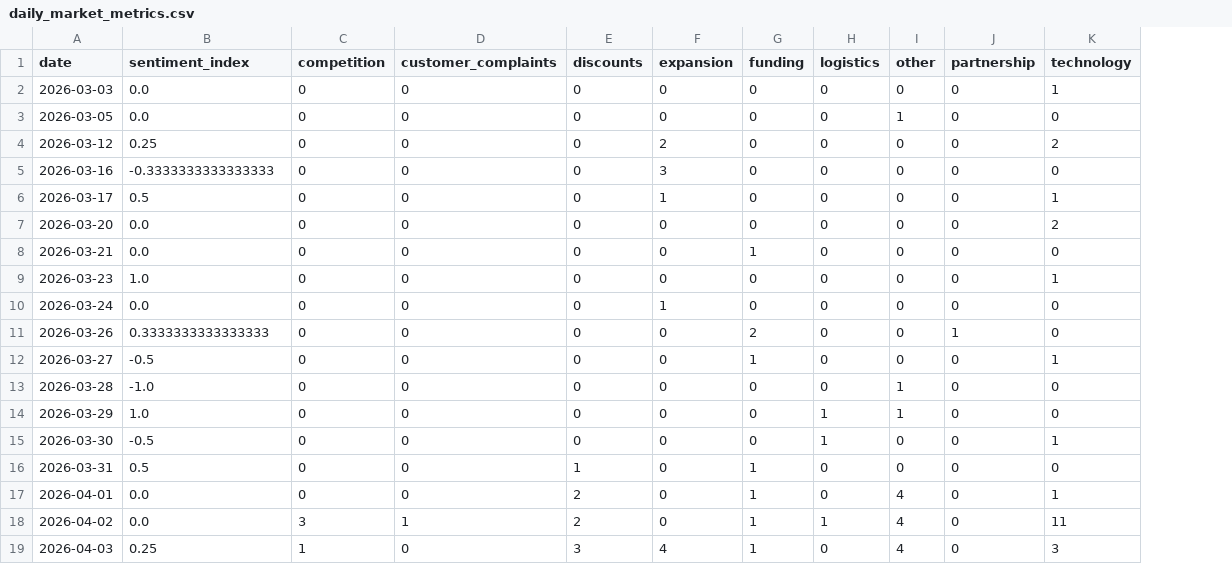
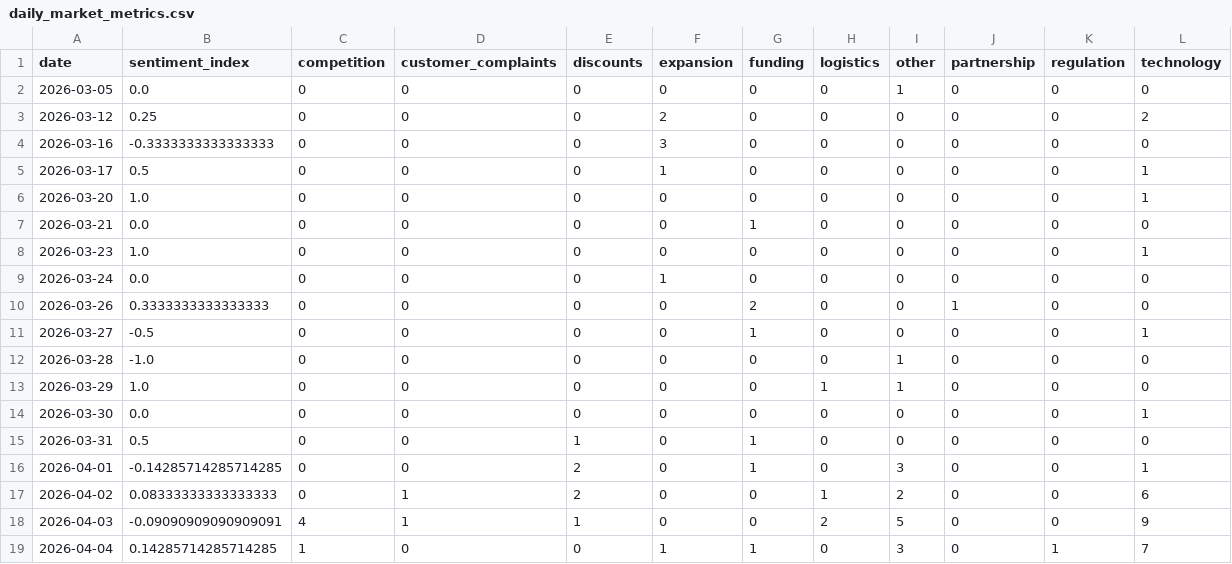
Before and after one commit to 2310Gayatri/AI-Ecommerce-Trend-Forecaster, a CSV file: data/processed/daily_market_metrics.csv, drawn as a sheet; removed rows and columns are numbered as before the commit, all else as after; the diff names each change by its address in the sheet, - before the commit and + after, or states it on an @@ line.

```diff
--- a/data/processed/daily_market_metrics.csv
+++ b/data/processed/daily_market_metrics.csv
+column K (regulation), rows 2-18: all 0
-row 2: 2026-03-03 | 0.0 | 0 | 0 | 0 | 0 | 0 | 0 | 0 | 0 | 1
-B6 (sentiment_index): 0.0
+B6 (sentiment_index): 1.0
-L6 (technology): 2
+L6 (technology): 1
-B14 (sentiment_index): -0.5
+B14 (sentiment_index): 0.0
-H14 (logistics): 1
+H14 (logistics): 0
-B16 (sentiment_index): 0.0
+B16 (sentiment_index): -0.14285714285714285
-I16 (other): 4
+I16 (other): 3
-B17 (sentiment_index): 0.0
+B17 (sentiment_index): 0.08333333333333333
-C17 (competition): 3
+C17 (competition): 0
-G17:G18 (funding): 1
+G17:G18 (funding): 0
-I17 (other): 4
+I17 (other): 2
-L17 (technology): 11
+L17 (technology): 6
-B18 (sentiment_index): 0.25
+B18 (sentiment_index): -0.09090909090909091
-C18 (competition): 1
+C18 (competition): 4
-D18 (customer_complaints): 0
+D18 (customer_complaints): 1
-E18 (discounts): 3
+E18 (discounts): 1
-F18 (expansion): 4
+F18 (expansion): 0
-H18 (logistics): 0
+H18 (logistics): 2
-I18 (other): 4
+I18 (other): 5
-L18 (technology): 3
+L18 (technology): 9
+row 19: 2026-04-04 | 0.14285714285714285 | 1 | 0 | 0 | 1 | 1 | 0 | 3 | 0 | 1 | 7
```
Also changed, not shown: data/processed/brand_daily_metrics.csv, data/processed/market_forecast_history.csv, 1 other file.
